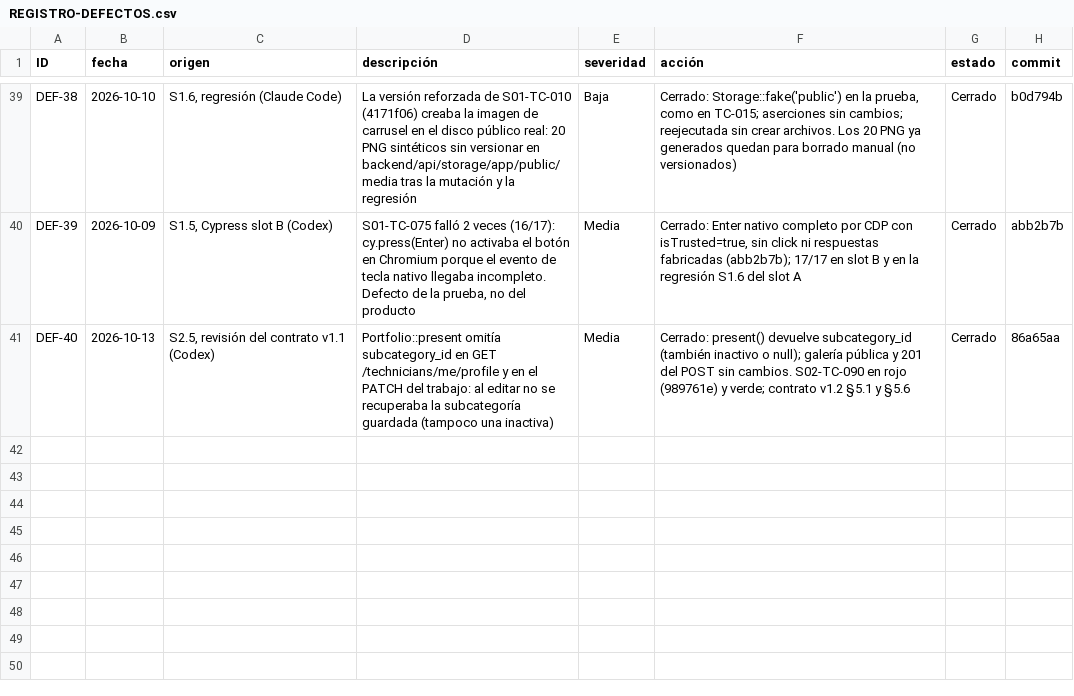
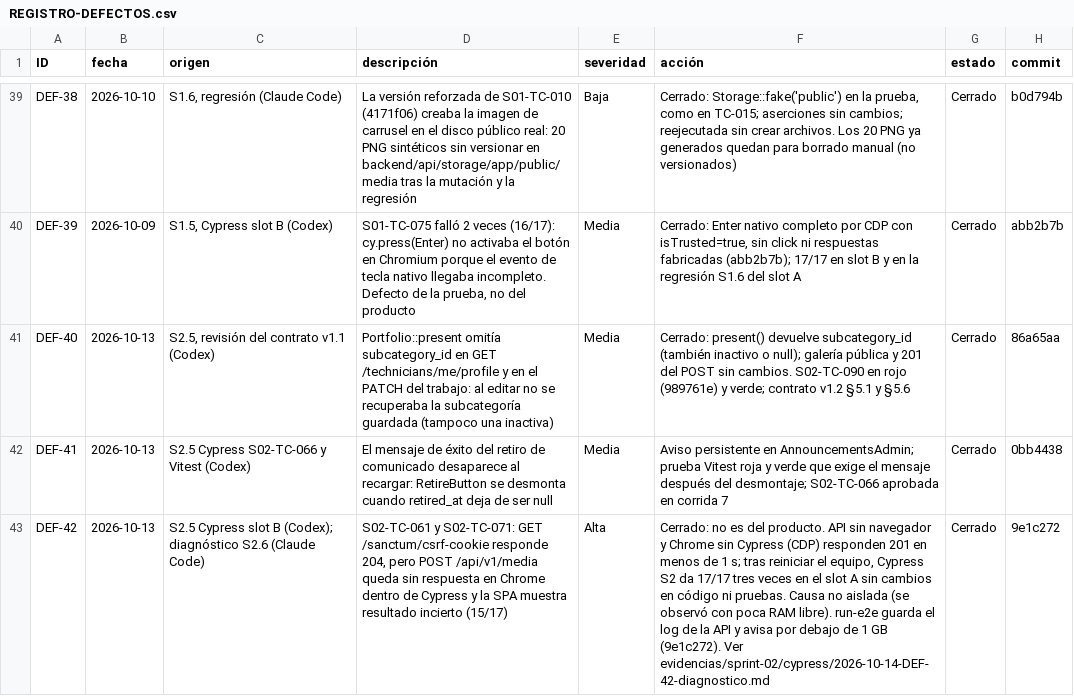
Before and after one commit to grupopruebas41/TecnicoYA-Huancayo, a CSV file: docs/documentacion/calidad/REGISTRO-DEFECTOS.csv, drawn as a sheet; only a part is shown, gaps mark what is left out; the diff names each change by its address in the sheet, - before the commit and + after, or states it on an @@ line.

```diff
--- a/docs/documentacion/calidad/REGISTRO-DEFECTOS.csv
+++ b/docs/documentacion/calidad/REGISTRO-DEFECTOS.csv
+row 42: DEF-41 | 2026-10-13 | S2.5 Cypress S02-TC-066 y Vitest (Codex) | El mensaje de éxito del retiro de comunicado desaparece al recargar: RetireButton se desmonta cuando retired_at deja de ser null | Media | Aviso persistente en AnnouncementsAdmin; prueba Vitest roja y verde que exige el mensaje después del desmontaje; S02-TC-066 aprobada en corrida 7 | Cerrado | 0bb4438
+row 43: DEF-42 | 2026-10-13 | S2.5 Cypress slot B (Codex); diagnóstico S2.6 (Claude Code) | S02-TC-061 y S02-TC-071: GET /sanctum/csrf-cookie responde 204, pero POST /api/v1/media queda sin respuesta en Chrome dentro de Cypress y la SPA muestra resultado incierto (15/17) | Alta | Cerrado: no es del producto. API sin navegador y Chrome sin Cypress (CDP) responden 201 en menos de 1 s; tras reiniciar el equipo, Cypress S2 da 17/17 tres veces en el slot A sin cambios en código ni pruebas. Causa no aislada (se observó con poca RAM libre). run-e2e guarda el log de la API y avisa por debajo de 1 GB (9e1c272). Ver evidencias/sprint-02/cypress/2026-10-14-DEF-42-diagnostico.md | Cerrado | 9e1c272
```
Also changed, not shown: 4 other files.
